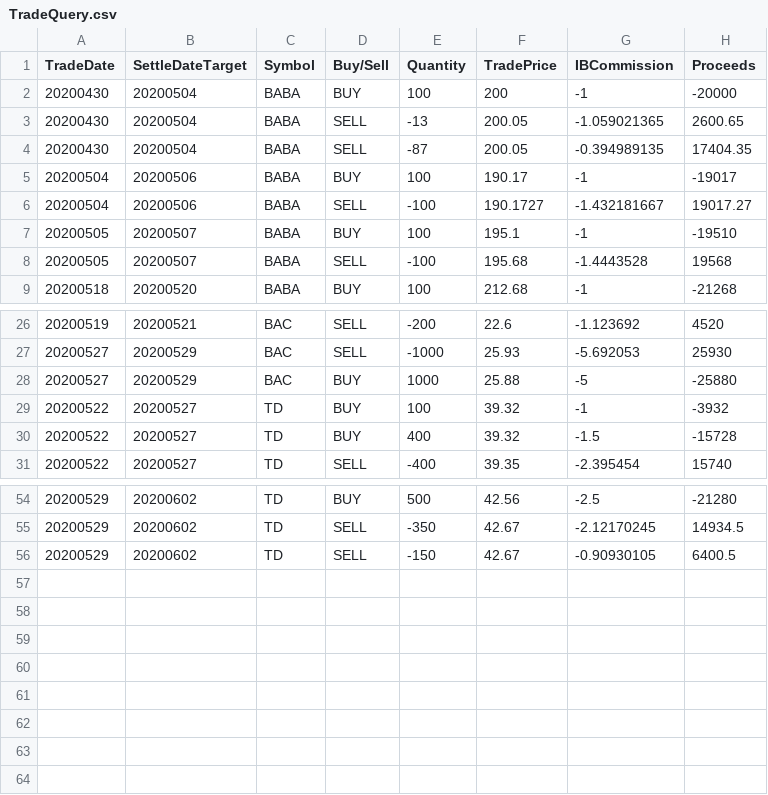
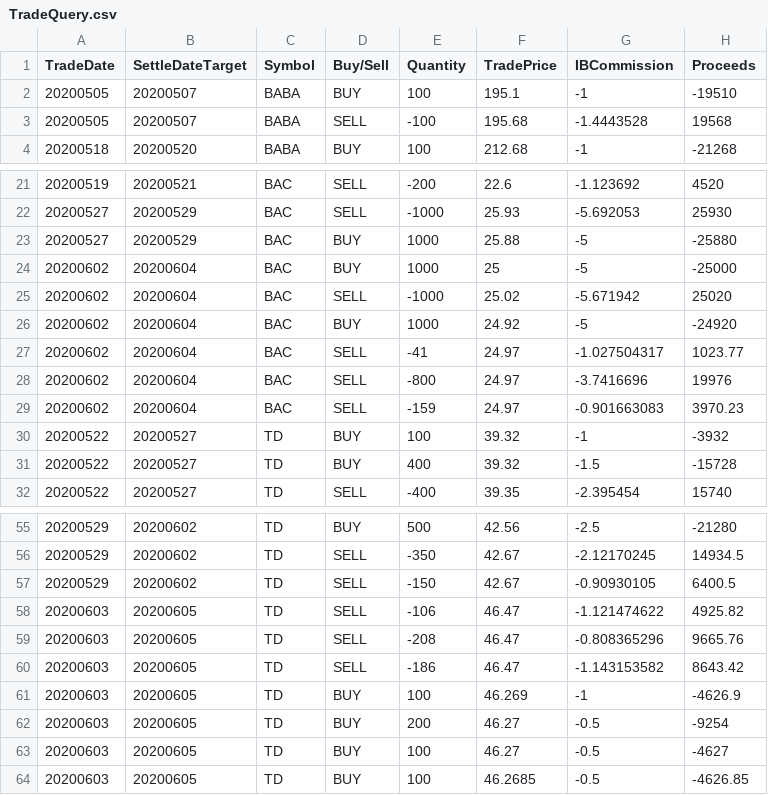
Before and after one commit to OakvilleTrading/QuantTrading, a CSV file: historical_data/TradeQuery.csv (was TradeQuery.csv), drawn as a sheet; only a part is shown, gaps mark what is left out; removed rows and columns are numbered as before the commit, all else as after; the diff names each change by its address in the sheet, - before the commit and + after, or states it on an @@ line.

Commit message:
Updated.

```diff
--- a/TradeQuery.csv
+++ b/historical_data/TradeQuery.csv
-row 2: 20200430 | 20200504 | BABA | BUY | 100 | 200 | -1 | -20000
-row 3: 20200430 | 20200504 | BABA | SELL | -13 | 200.05 | -1.059021365 | 2600.65
-row 4: 20200430 | 20200504 | BABA | SELL | -87 | 200.05 | -0.394989135 | 17404.35
-row 5: 20200504 | 20200506 | BABA | BUY | 100 | 190.17 | -1 | -19017
-row 6: 20200504 | 20200506 | BABA | SELL | -100 | 190.1727 | -1.432181667 | 19017.27
+row 24: 20200602 | 20200604 | BAC | BUY | 1000 | 25 | -5 | -25000
+row 25: 20200602 | 20200604 | BAC | SELL | -1000 | 25.02 | -5.671942 | 25020
+row 26: 20200602 | 20200604 | BAC | BUY | 1000 | 24.92 | -5 | -24920
+row 27: 20200602 | 20200604 | BAC | SELL | -41 | 24.97 | -1.027504317 | 1023.77
+row 28: 20200602 | 20200604 | BAC | SELL | -800 | 24.97 | -3.7416696 | 19976
+row 29: 20200602 | 20200604 | BAC | SELL | -159 | 24.97 | -0.901663083 | 3970.23
+row 58: 20200603 | 20200605 | TD | SELL | -106 | 46.47 | -1.121474622 | 4925.82
+row 59: 20200603 | 20200605 | TD | SELL | -208 | 46.47 | -0.808365296 | 9665.76
+row 60: 20200603 | 20200605 | TD | SELL | -186 | 46.47 | -1.143153582 | 8643.42
+row 61: 20200603 | 20200605 | TD | BUY | 100 | 46.269 | -1 | -4626.9
+row 62: 20200603 | 20200605 | TD | BUY | 200 | 46.27 | -0.5 | -9254
+row 63: 20200603 | 20200605 | TD | BUY | 100 | 46.27 | -0.5 | -4627
+row 64: 20200603 | 20200605 | TD | BUY | 100 | 46.2685 | -0.5 | -4626.85
```
